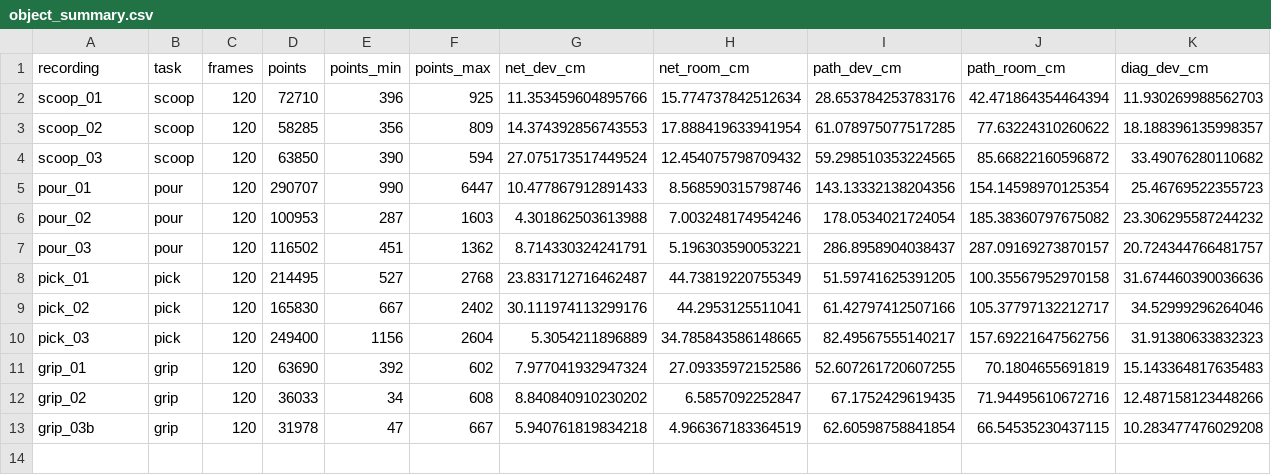
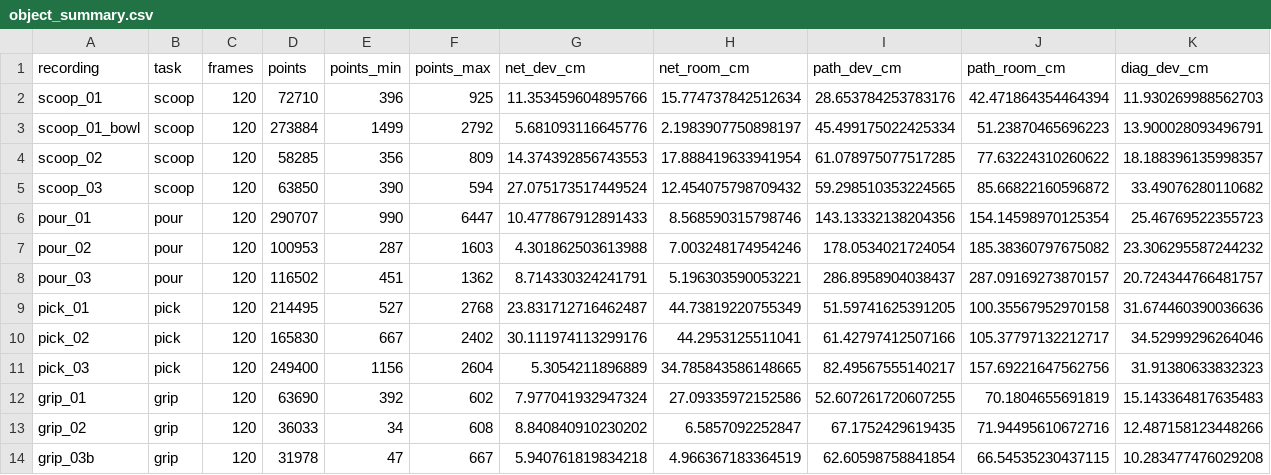
Before and after one commit to Rinzler007/Meta-Aria-Gen-2-Robotics, a CSV file: outputs/object_summary.csv, drawn as a sheet; only a part is shown; rows hold the shown columns only; the diff names each change by its address in the sheet, - before the commit and + after, or states it on an @@ line.

Commit message:
Static object pose

```diff
--- a/outputs/object_summary.csv
+++ b/outputs/object_summary.csv
+row 3: scoop_01_bowl | scoop | 120 | 273884 | 1499 | 2792 | 5.681093116645776 | 2.1983907750898197 | 45.499175022425334 | 51.23870465696223 | 13.900028093496791
```
Also changed, not shown: outputs/object_head_motion.csv, tools/object_runs.csv, 12 other files.
